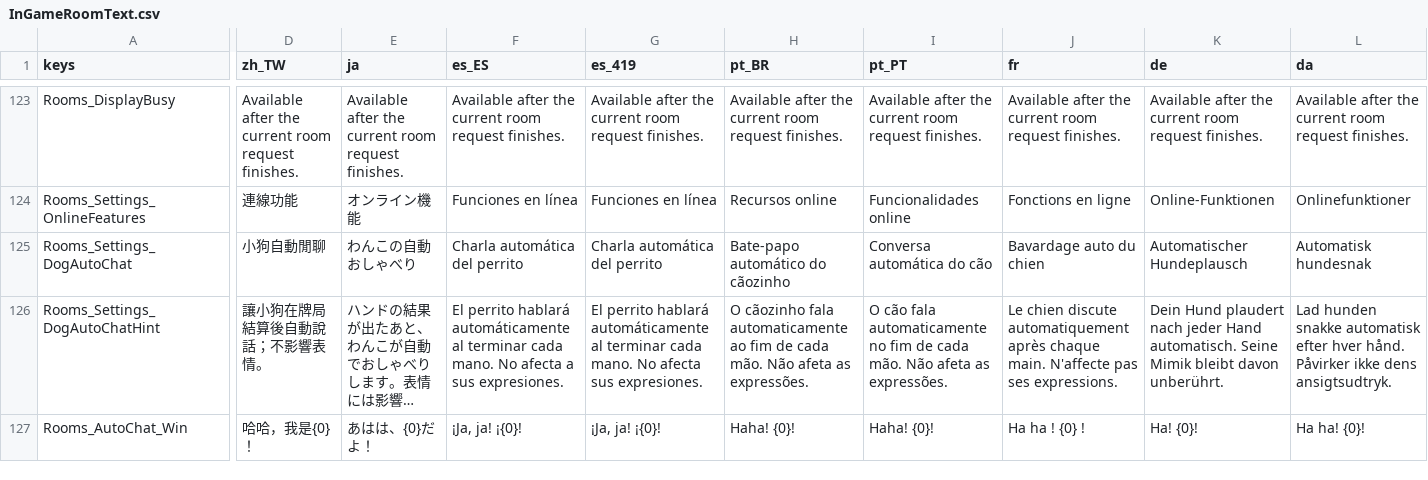
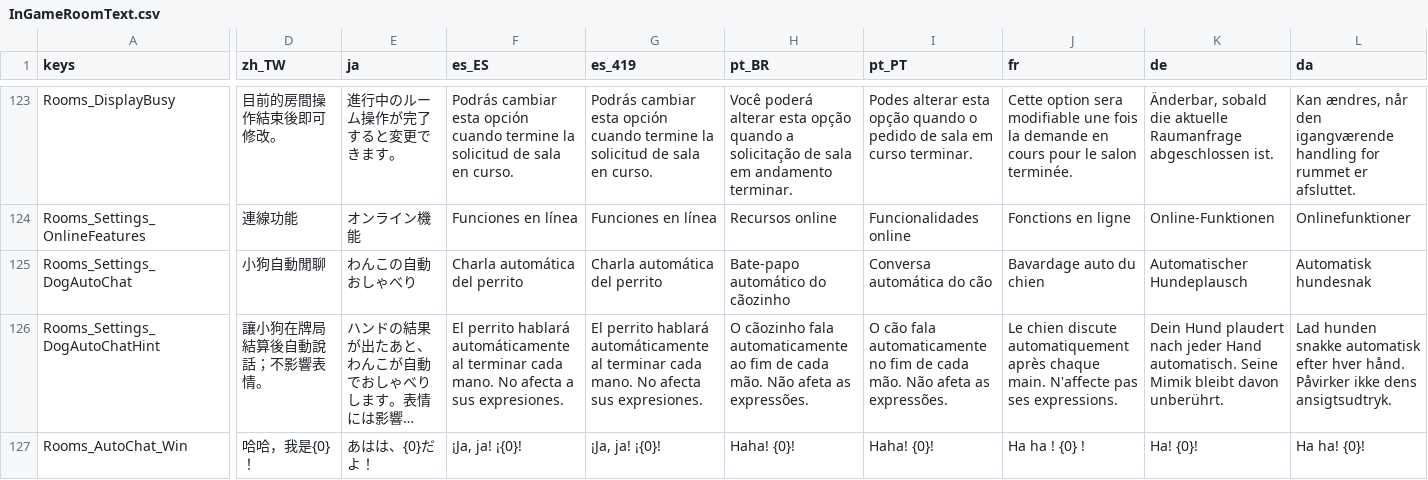
Before and after one commit to SeananTQ/lucky-dog-pub-2026, a CSV file: lucky-dog-rise/Scenes/Rooms/InGameRoomText.csv, drawn as a sheet; only a part is shown, gaps mark what is left out; long unchanged cells end in …; the diff covers the shown part only; the diff names each change by its address in the sheet, - before the commit and + after, or states it on an @@ line.

Commit message:
l10n(rooms): 补齐联机显示设置翻译并更新发售收尾记录
为联机页签、房间列表、显示方式、全屏自由/半屏紧凑及说明、入房锁定和请求中提示共 9 条记录补齐另外 18 种语言，共 162 个译文。沿用现有中英文名称，保留语言 key、编号、占位符和其他条目，仅更新正式房间 CSV 及对应备注。

译文由三个 GPT-6.1 SOL 高推理子智能体分组提供，区分多人入口与在线状态，明确半屏内小狗和牌桌可自由拖动及图形资源差异。未新增运行时语言源，未修改玩法或窗口代码。

更新联机发售收尾临时计划和 my-todo：记录 Dev 开关/重启保存、关闭入口后的牌局及权限两个本机用例验收通过，标记本次已知公开文案缺口完成，并保留后续真实 Steam、普通包及发售范围验收。

验证：正式语言表校验和 git diff --check 通过。Godot 导入后 20 种语言的 180 个目标文本与 CSV 一致；按现有控件和 Theme 在 384 像素内容宽度下检查，最长选项约 208 像素，说明最多 4 行，没有裁切或横向撑宽。

本轮未进行截图视觉验收、母语玩家审校或真实 Steam 联调；没有打包、推送或合并主干。

```diff
--- a/lucky-dog-rise/Scenes/Rooms/InGameRoomText.csv
+++ b/lucky-dog-rise/Scenes/Rooms/InGameRoomText.csv
-D123 (zh_TW): Available after the current room request finishes.
+D123 (zh_TW): 目前的房間操作結束後即可修改。
-E123 (ja): Available after the current room request finishes.
+E123 (ja): 進行中のルーム操作が完了すると変更できます。
-F123 (es_ES): Available after the current room request finishes.
+F123 (es_ES): Podrás cambiar esta opción cuando termine la solicitud de sala en curso.
-G123 (es_419): Available after the current room request finishes.
+G123 (es_419): Podrás cambiar esta opción cuando termine la solicitud de sala en curso.
-H123 (pt_BR): Available after the current room request finishes.
+H123 (pt_BR): Você poderá alterar esta opção quando a solicitação de sala em andamento terminar.
-I123 (pt_PT): Available after the current room request finishes.
+I123 (pt_PT): Podes alterar esta opção quando o pedido de sala em curso terminar.
-J123 (fr): Available after the current room request finishes.
+J123 (fr): Cette option sera modifiable une fois la demande en cours pour le salon terminée.
-K123 (de): Available after the current room request finishes.
+K123 (de): Änderbar, sobald die aktuelle Raumanfrage abgeschlossen ist.
-L123 (da): Available after the current room request finishes.
+L123 (da): Kan ændres, når den igangværende handling for rummet er afsluttet.
```
Also changed, not shown: 162 edited cells elsewhere in this file, 2 other files.
